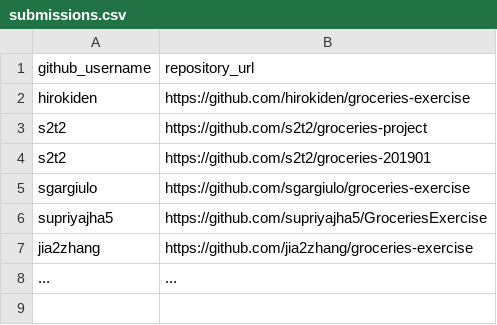
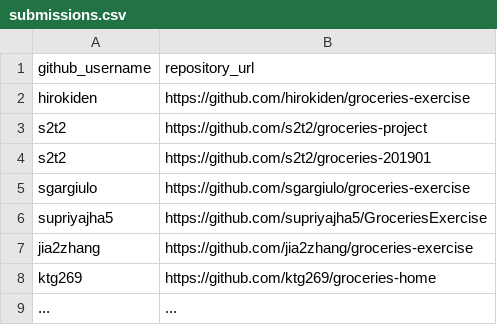
Before and after one commit to prof-rossetti/nyu-info-2335-201905, a CSV file: exercises/groceries/submissions.csv, drawn as a sheet; the diff names each change by its address in the sheet, - before the commit and + after, or states it on an @@ line.

Commit message:
Update submissions.csv

```diff
--- a/exercises/groceries/submissions.csv
+++ b/exercises/groceries/submissions.csv
+row 8: ktg269 | https://github.com/ktg269/groceries-home
```
